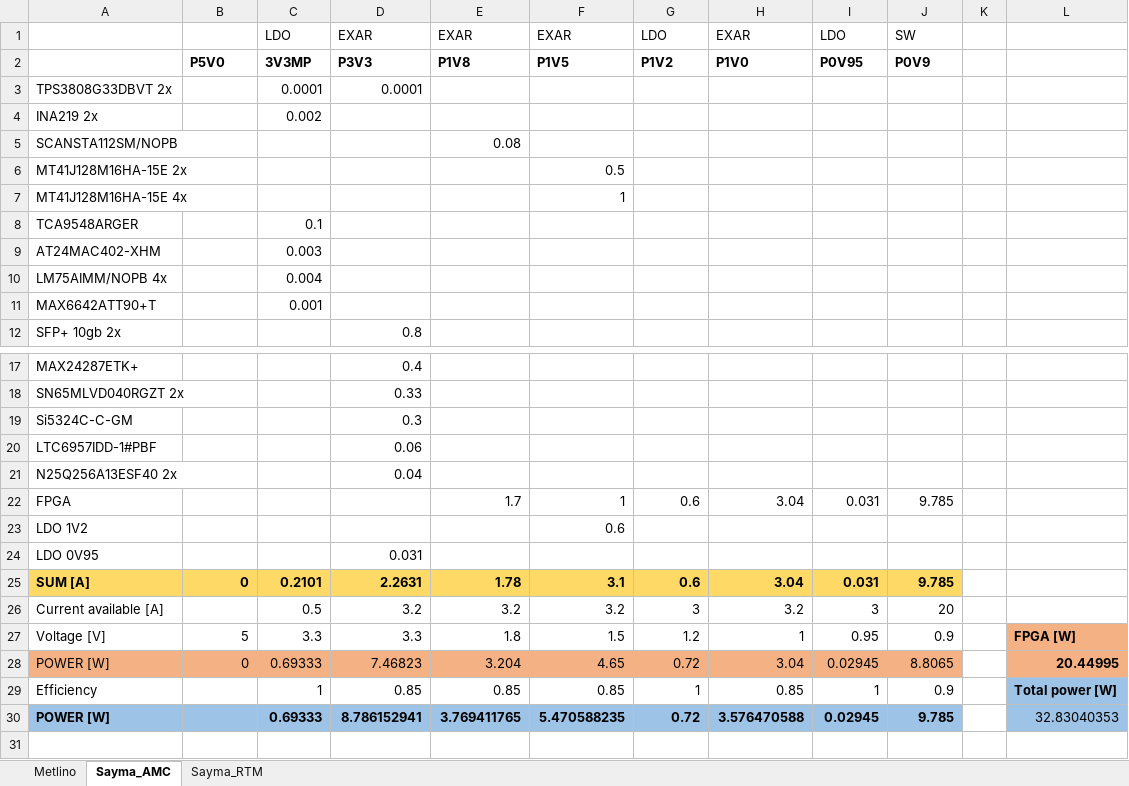
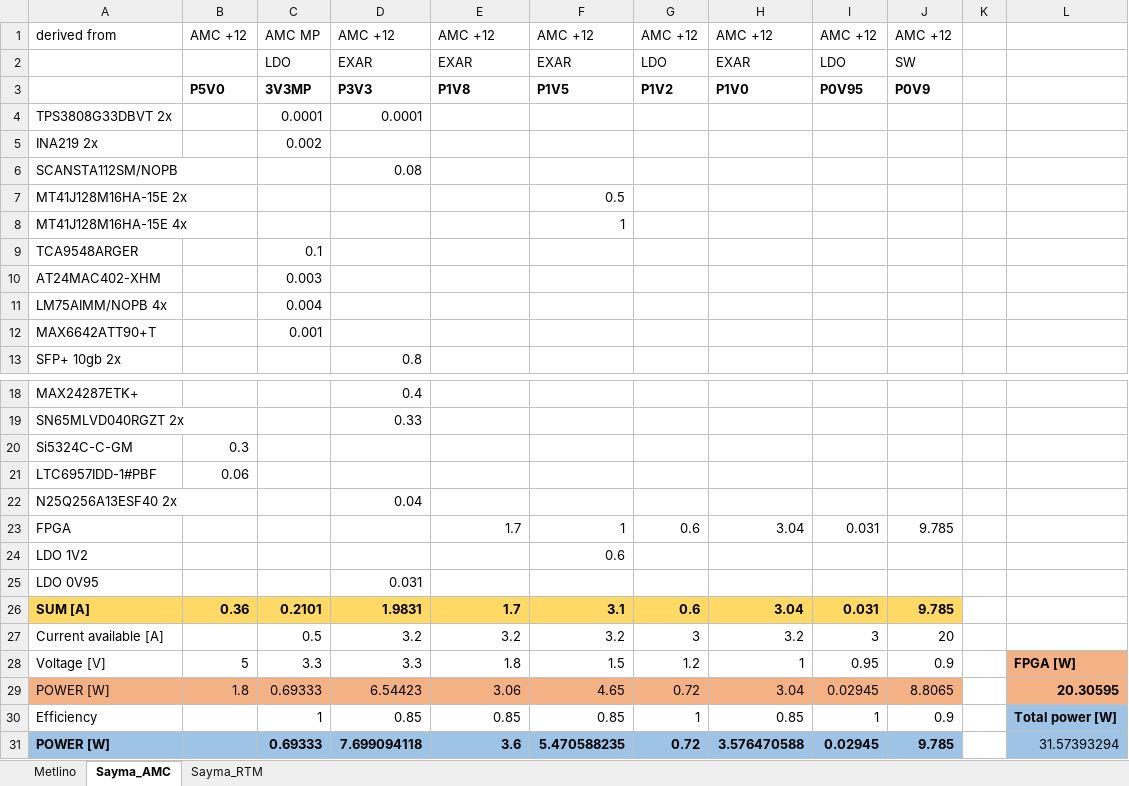
Before and after one commit to sinara-hw/sinara, an Excel workbook: SIM_CALC/power consumption.xlsx, sheet Sayma_AMC, drawn as a sheet; only a part is shown, gaps mark what is left out; values as stored, in another font and other column widths than the file's, no borders; addresses are those after the commit; the diff names each change by its address in the sheet, - before the commit and + after, or states it on an @@ line.

```diff
--- a/SIM_CALC/power consumption.xlsx (sheet Sayma_AMC)
+++ b/SIM_CALC/power consumption.xlsx (sheet Sayma_AMC)
+row 1: derived from | AMC +12 | AMC MP | AMC +12 | AMC +12 | AMC +12 | AMC +12 | AMC +12 | AMC +12 | AMC +12
-D6: (empty)
+D6: 0.08
-E6: 0.08
+E6: (empty)
-B20: (empty)
+B20: 0.3
-D20: 0.3
+D20: (empty)
-B21: (empty)
+B21: 0.06
-D21: 0.06
+D21: (empty)
-B26: 0
+B26: 0.36
-D26: 2.2631
+D26: 1.9831
-E26: 1.78
+E26: 1.7
-B29: 0
+B29: 1.8
-D29: 7.46823
+D29: 6.54423
-E29: 3.204
+E29: 3.06
-L29: 20.44995
+L29: 20.30595
-D31: 8.786152941
+D31: 7.699094118
-E31: 3.769411765
+E31: 3.6
-L31: 32.83040353
+L31: 31.57393294
```
Also changed, not shown: sheet Sayma_RTM, formulas that keep their value, 1 other file.
